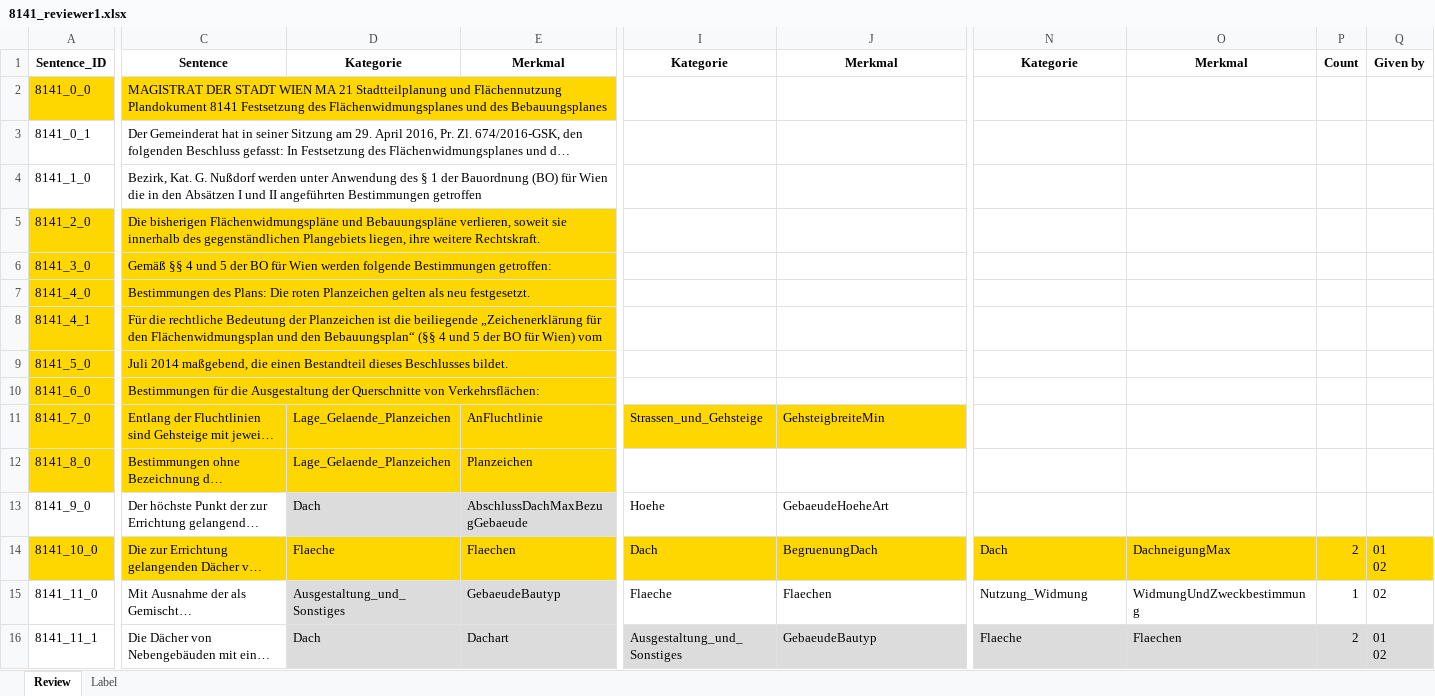
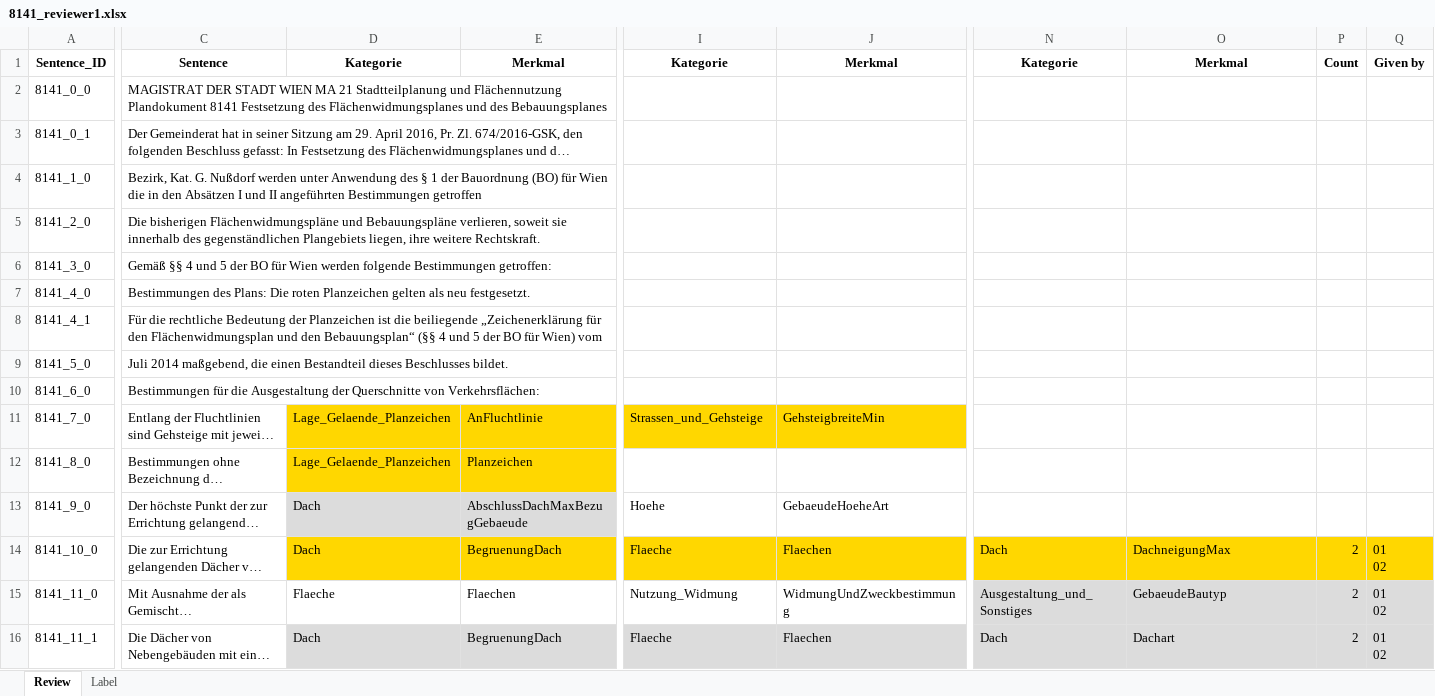
Before and after one commit to recski/brise-plandok, an Excel workbook: sample_data/annotation/8141_reviewer1.xlsx, sheet Review, drawn as a sheet; only a part is shown, gaps mark what is left out; long unchanged cells end in …; values as stored, in another font and other column widths than the file's, no borders; conditional formats not drawn; ↵ is a line break in a cell; the diff covers the shown part only; the diff names each change by its address in the sheet, - before the commit and + after, or states it on an @@ line.

Commit message:
Fill annotation excels with values and types

```diff
--- a/sample_data/annotation/8141_reviewer1.xlsx (sheet Review)
+++ b/sample_data/annotation/8141_reviewer1.xlsx (sheet Review)
-A2 fill: #FFD700
+A2 fill: none
-C2 fill: #FFD700
+C2 fill: none
-A5:A12 fill: #FFD700
+A5:A12 fill: none
-C5:C12 fill: #FFD700
+C5:C12 fill: none
-A14 fill: #FFD700
+A14 fill: none
-C14 fill: #FFD700
+C14 fill: none
-D14: Flaeche
+D14: Dach
-E14: Flaechen
+E14: BegruenungDach
-I14: Dach
+I14: Flaeche
-J14: BegruenungDach
+J14: Flaechen
-D15: Ausgestaltung_und_Sonstiges
+D15: Flaeche
-D15:E15 fill: #DCDCDC
+D15:E15 fill: none
-E15: GebaeudeBautyp
+E15: Flaechen
-I15: Flaeche
+I15: Nutzung_Widmung
-J15: Flaechen
+J15: WidmungUndZweckbestimmung
-N15: Nutzung_Widmung
+N15: Ausgestaltung_und_Sonstiges
-N15:Q15 fill: none
+N15:Q15 fill: #DCDCDC
-O15: WidmungUndZweckbestimmung
+O15: GebaeudeBautyp
-P15: 1
+P15: 2
-Q15: 02
+Q15: 01 ↵ 02
-E16: Dachart
+E16: BegruenungDach
-I16: Ausgestaltung_und_Sonstiges
+I16: Flaeche
-J16: GebaeudeBautyp
+J16: Flaechen
-N16: Flaeche
+N16: Dach
-O16: Flaechen
+O16: Dachart
```
Also changed, not shown: 30 edited cells and cell formats elsewhere in this sheet, 15 other files.
